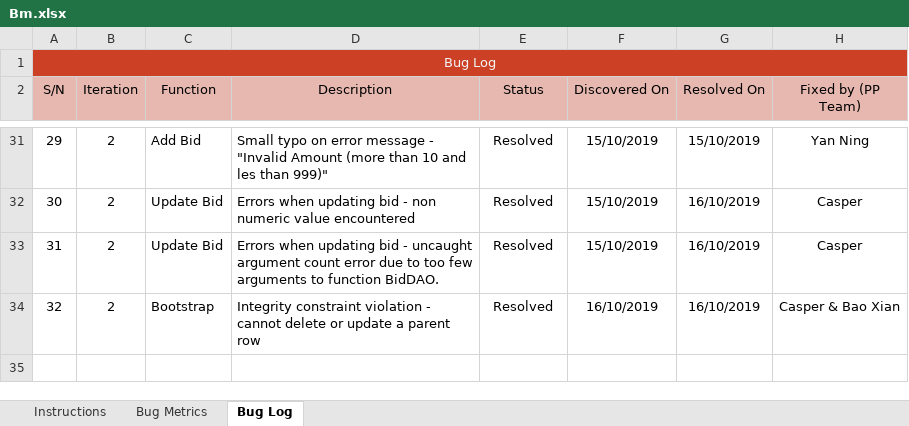
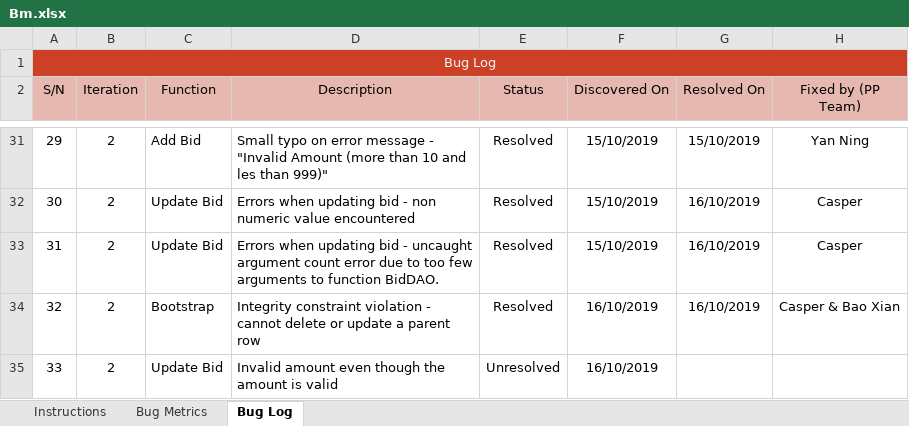
Before and after one commit to xbloh/Online-Course-Bidding-System-, an Excel workbook: metrics/Bm.xlsx, sheet Bug Log, drawn as a sheet; only a part is shown, gaps mark what is left out; values as stored, in another font and other column widths than the file's, no borders; conditional formats not drawn; the diff names each change by its address in the sheet, - before the commit and + after, or states it on an @@ line.

```diff
--- a/metrics/Bm.xlsx (sheet Bug Log)
+++ b/metrics/Bm.xlsx (sheet Bug Log)
+row 35: 33 | 2 | Update Bid | Invalid amount even though the amount is valid | Unresolved | 16/10/2019
```
Also changed, not shown: sheet Bug Metrics.
